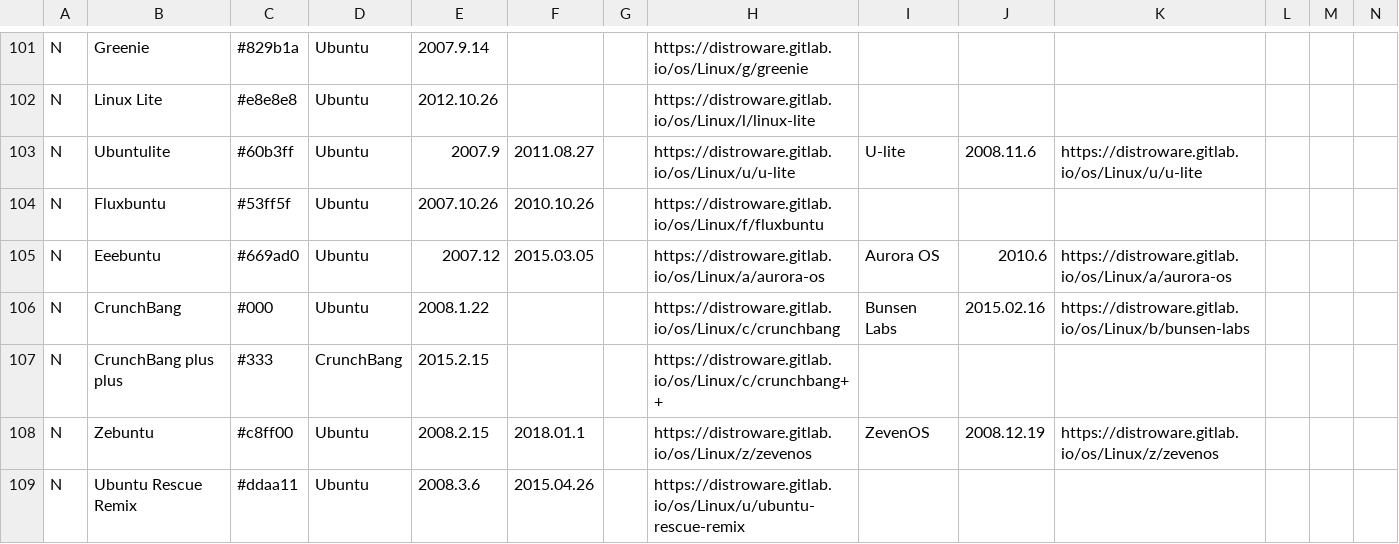
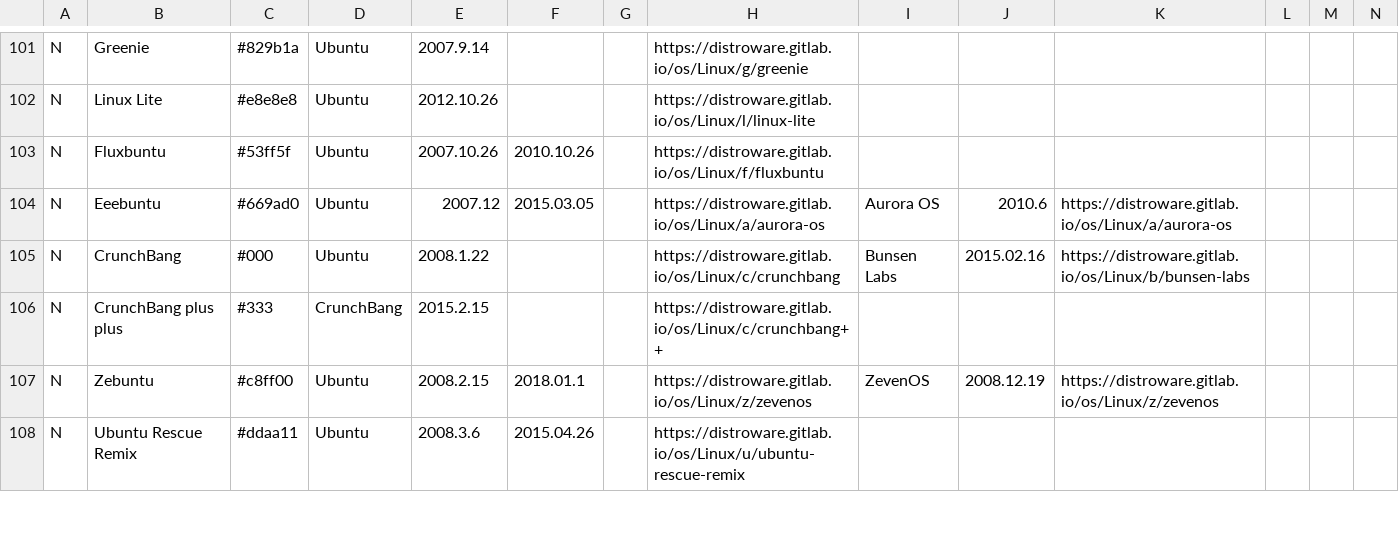
Before and after one commit to FabioLolix/Uncrufted-LinuxTimeline, a CSV file: ldt.csv, drawn as a sheet; only a part is shown, gaps mark what is left out; rows hold the shown columns only; the diff names each change by its address in the sheet, - before the commit and + after, or states it on an @@ line.

Commit message:
Delete Ubuntulite/U-lite (discontinued)

```diff
--- a/ldt.csv
+++ b/ldt.csv
-row 103: N | Ubuntulite | #60b3ff | Ubuntu | 2007.9 | 2011.08.27 |  | https://distroware.gitlab.io/os/Linux/u/u-lite | U-lite | 2008.11.6 | https://distroware.gitlab.io/os/Linux/u/u-lite
```
Also changed, not shown: 1 other file.
